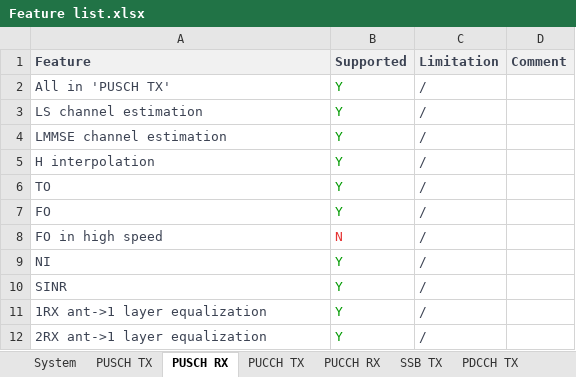
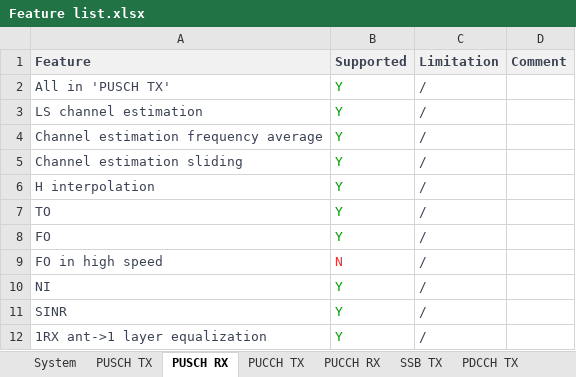
Before and after one commit to ymcqhot/5gSmallCellResearchAlg_L1_trial, an Excel workbook: Doc/Feature list.xlsx, sheet PUSCH RX, drawn as a sheet; only a part is shown; the shorter side is filled out with more unchanged rows; values as stored, in another font and other column widths than the file's, no borders; addresses are those after the commit; the diff names each change by its address in the sheet, - before the commit and + after, or states it on an @@ line.

```diff
--- a/Doc/Feature list.xlsx (sheet PUSCH RX)
+++ b/Doc/Feature list.xlsx (sheet PUSCH RX)
+row 4: Channel estimation frequency average | Y | /
-A5 (Feature): LMMSE channel estimation
+A5 (Feature): Channel estimation sliding
```
Also changed, not shown: sheet simUlRef, sheet PUCCH RX, sheet PUCCH TX, sheet System, sheet Util reference, other sheet tabs, 1 other file.
